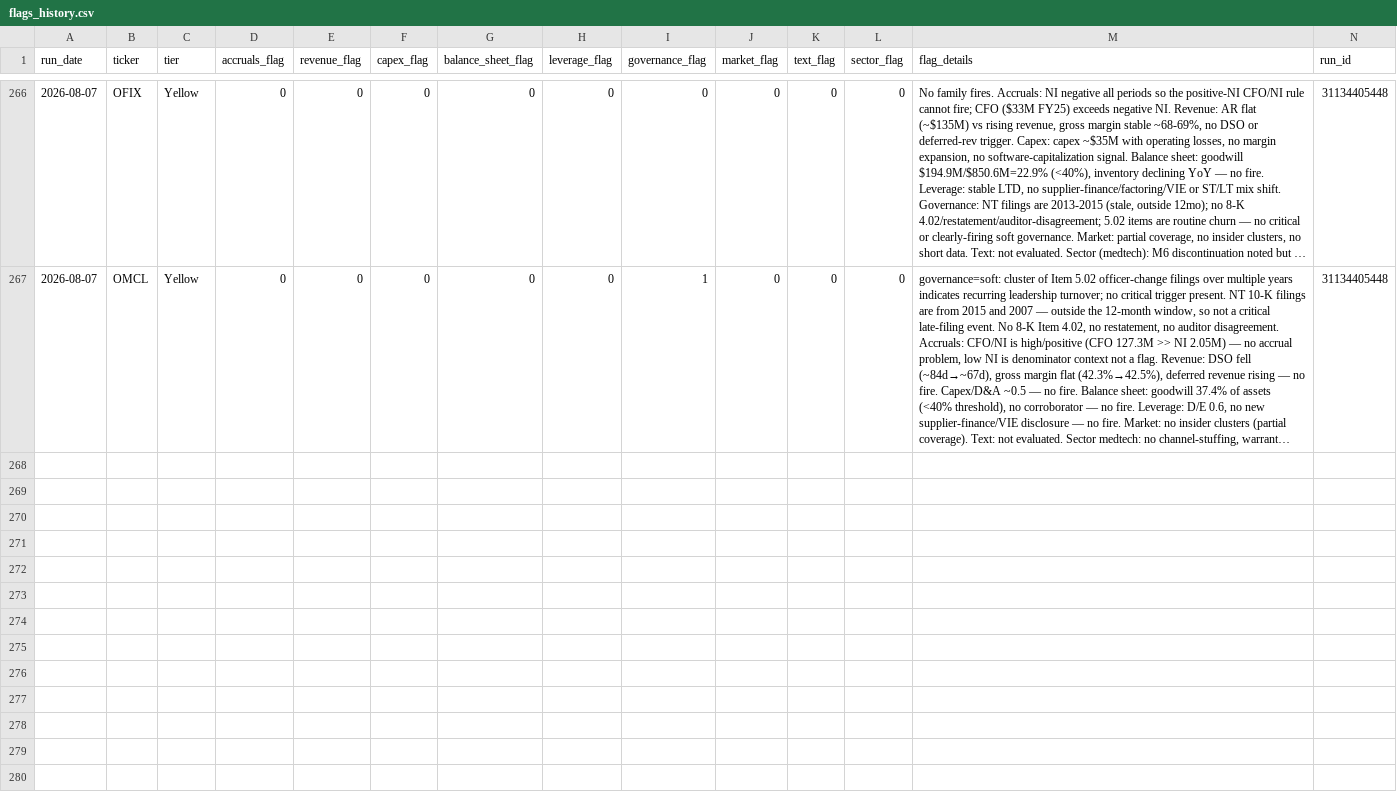
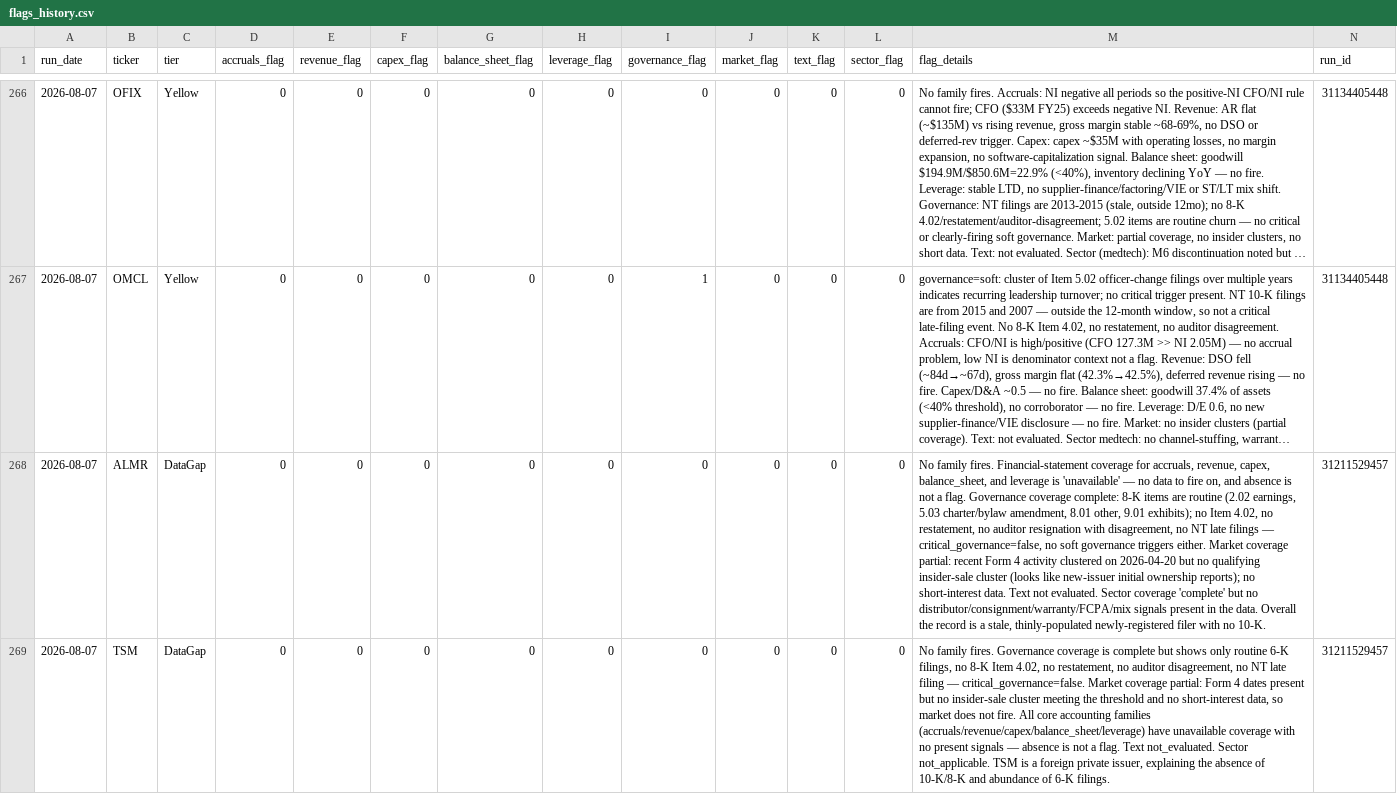
Before and after one commit to jroypeterson/forensic-triage, a CSV file: data/flags_history.csv, drawn as a sheet; only a part is shown, gaps mark what is left out; long unchanged cells end in …; rows hold the shown columns only; the diff covers the shown part only; the diff names each change by its address in the sheet, - before the commit and + after, or states it on an @@ line.

```diff
--- a/data/flags_history.csv
+++ b/data/flags_history.csv
+row 268: 2026-08-07 | ALMR | DataGap | 0 | 0 | 0 | 0 | 0 | 0 | 0 | 0 | 0 | No family fires. Financial-statement coverage for accruals, revenue, capex, balance_sheet, and leverage is 'unavailable' — no data to fire on, and absence is not a flag. Governance coverage complete: 8-K items are routine (2.02 earnings, 5.03 charter/bylaw amendment, 8.01 other, 9.01 exhibits); no Item 4.02, no restatement, no auditor resignation with disagreement, no NT late filings — critical_governance=false, no soft governance triggers either. Market coverage partial: recent Form 4 activity clustered on 2026-04-20 but no qualifying insider-sale cluster (looks like new-issuer initial ownership reports); no short-interest data. Text not evaluated. Sector coverage 'complete' but no distributor/consignment/warranty/FCPA/mix signals present in the data. Overall the record is a stale, thinly-populated newly-registered filer with no 10-K. | 31211529457
+row 269: 2026-08-07 | TSM | DataGap | 0 | 0 | 0 | 0 | 0 | 0 | 0 | 0 | 0 | No family fires. Governance coverage is complete but shows only routine 6-K filings, no 8-K Item 4.02, no restatement, no auditor disagreement, no NT late filing — critical_governance=false. Market coverage partial: Form 4 dates present but no insider-sale cluster meeting the threshold and no short-interest data, so market does not fire. All core accounting families (accruals/revenue/capex/balance_sheet/leverage) have unavailable coverage with no present signals — absence is not a flag. Text not_evaluated. Sector not_applicable. TSM is a foreign private issuer, explaining the absence of 10-K/8-K and abundance of 6-K filings. | 31211529457
```
Also changed, not shown: 4 added rows elsewhere in this file, 3 other files.
